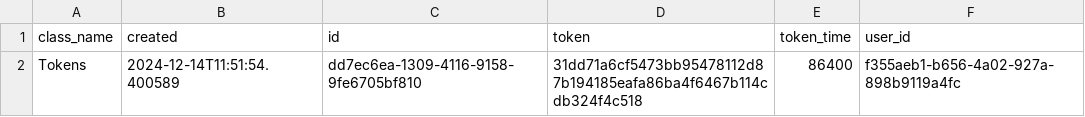
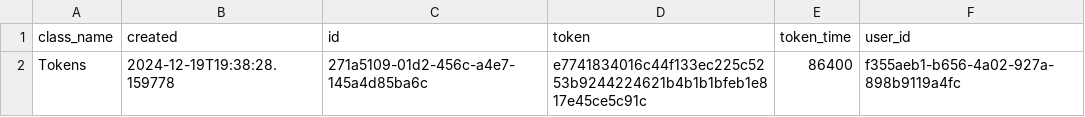
Before and after one commit to MoedCode/Task_Manager, a CSV file: tasks/Auth.csv, drawn as a sheet.

```diff
--- a/tasks/Auth.csv
+++ b/tasks/Auth.csv
@@ -1,2 +1,2 @@
 class_name,created,id,token,token_time,user_id
-Tokens,2024-12-14T11:51:54.400589,dd7ec6ea-1309-4116-9158-9fe6705bf810,31dd71a6cf5473bb95478112d87b194185eafa86ba4f6467b114cdb324f4c518,86400,f355aeb1-b656-4a02-927a-898b9119a4fc
+Tokens,2024-12-19T19:38:28.159778,271a5109-01d2-456c-a4e7-145a4d85ba6c,e7741834016c44f133ec225c5253b9244224621b4b1b1bfeb1e817e45ce5c91c,86400,f355aeb1-b656-4a02-927a-898b9119a4fc
```
Also changed, not shown: tasks/Tasks.csv, 11 other files.
